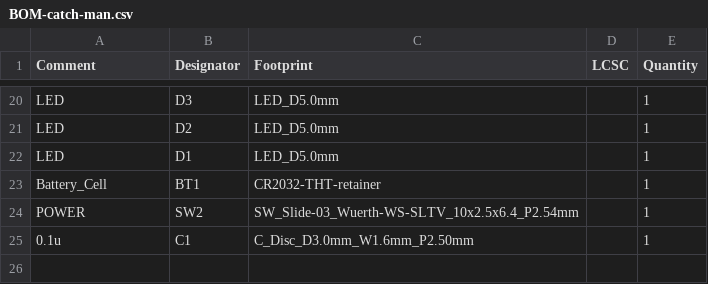
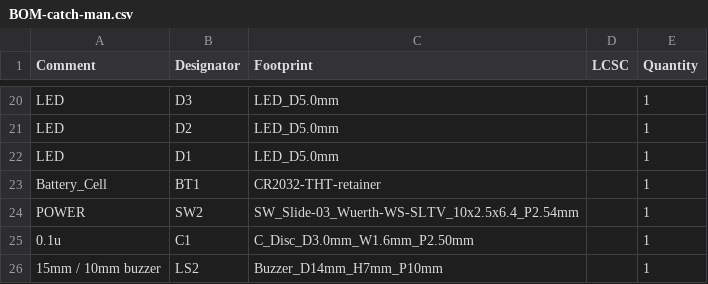
Before and after one commit to theamk/solder-practice-kits, a CSV file: catch-man/jlcpcb/production_files/BOM-catch-man.csv, drawn as a sheet; only a part is shown, gaps mark what is left out; the diff names each change by its address in the sheet, - before the commit and + after, or states it on an @@ line.

```diff
--- a/catch-man/jlcpcb/production_files/BOM-catch-man.csv
+++ b/catch-man/jlcpcb/production_files/BOM-catch-man.csv
+row 26: 15mm / 10mm buzzer | LS2 | Buzzer_D14mm_H7mm_P10mm |  | 1
```
Also changed, not shown: catch-man/jlcpcb/production_files/CPL-catch-man.csv, 21 other files.
